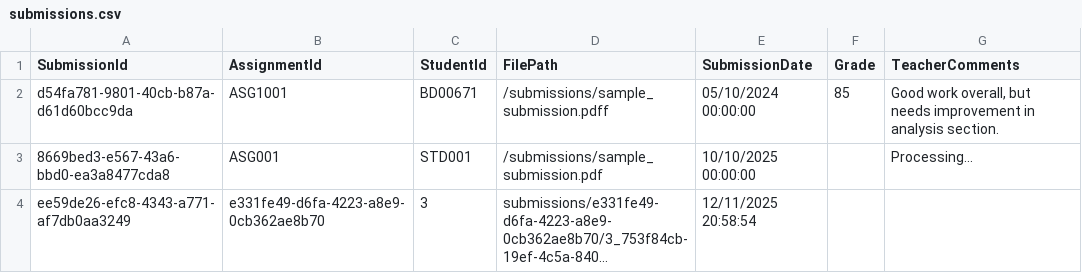
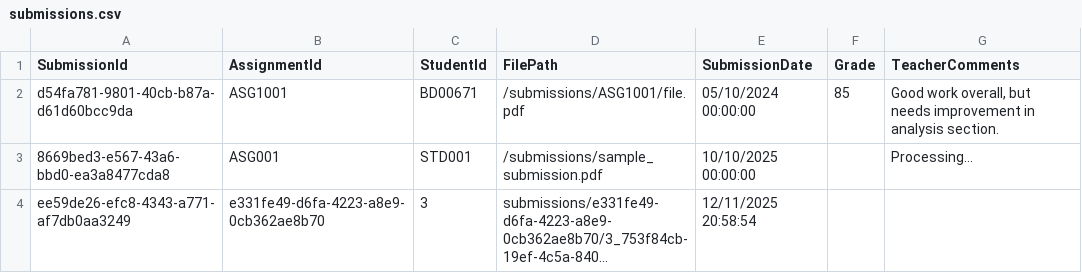
Before and after one commit to duonghd-dev/SIMS_FPT, a CSV file: CSV_DATA/submissions.csv, drawn as a sheet; long unchanged cells end in ….

```diff
--- a/CSV_DATA/submissions.csv
+++ b/CSV_DATA/submissions.csv
@@ -1,3 +1,3 @@
 SubmissionId,AssignmentId,StudentId,FilePath,SubmissionDate,Grade,TeacherComments
-d54fa781-9801-40cb-b87a-d61d60bcc9da,ASG1001,BD00671,/submissions/sample_submission.pdff,05/10/2024 00:00:00,85,"Good work overall, but needs improvement in analysis section."
+d54fa781-9801-40cb-b87a-d61d60bcc9da,ASG1001,BD00671,/submissions/ASG1001/file.pdf,05/10/2024 00:00:00,85,"Good work overall, but needs improvement in analysis section."
 8669bed3-e567-43a6-bbd0-ea3a8477cda8,ASG001,STD001,/submissions/sample_submission.pdf,10/10/2025 00:00:00,,Processing...
```
Also changed, not shown: CSV_DATA/users.csv, 3 other files.
